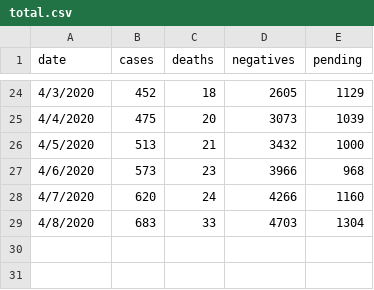
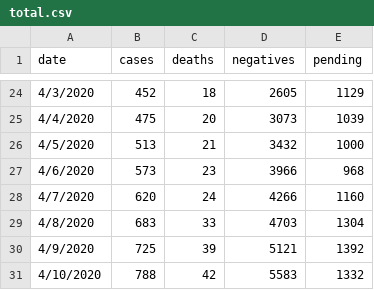
Before and after one commit to marcmaceira/covid-19-pr-data, a CSV file: total.csv, drawn as a sheet; only a part is shown, gaps mark what is left out; the diff names each change by its address in the sheet, - before the commit and + after, or states it on an @@ line.

```diff
--- a/total.csv
+++ b/total.csv
+row 30: 4/9/2020 | 725 | 39 | 5121 | 1392
+row 31: 4/10/2020 | 788 | 42 | 5583 | 1332
```
Also changed, not shown: time_series/municipality/time_series-by_municipality-confirmed.csv, time_series/region/time_series-by_region-confirmed.csv, 5 other files.
